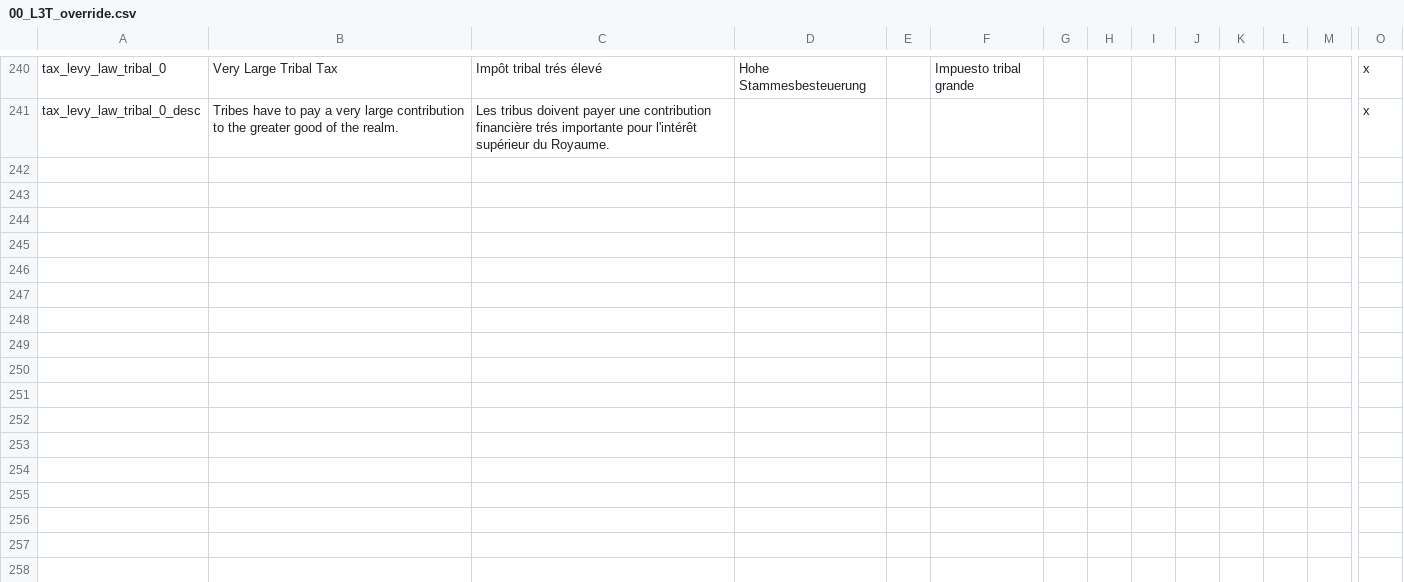
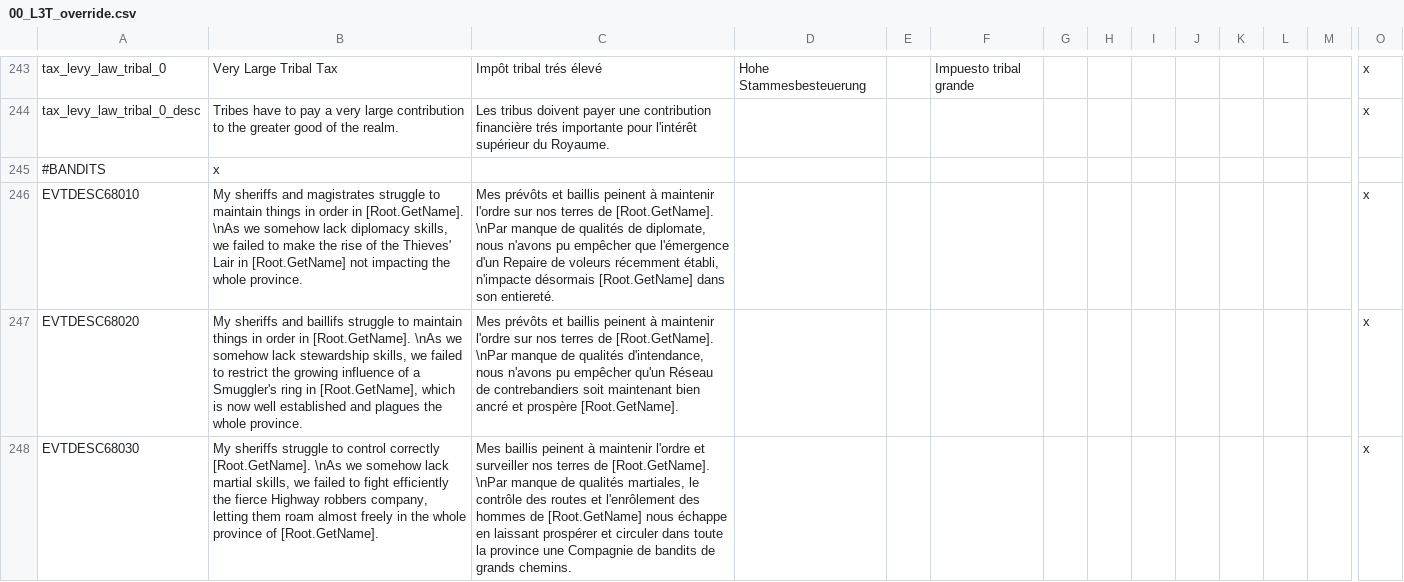
Before and after one commit to ArkoG/L3T, a CSV file: L3T/localisation/00_L3T_override.csv, drawn as a sheet; only a part is shown, gaps mark what is left out; rows hold the shown columns only; the diff covers the shown part only; the diff names each change by its address in the sheet, - before the commit and + after, or states it on an @@ line.

Commit message:
bandits vanilla event loc

```diff
--- a/L3T/localisation/00_L3T_override.csv
+++ b/L3T/localisation/00_L3T_override.csv
+row 245: #BANDITS | x
+row 246: EVTDESC68010 | My sheriffs and magistrates struggle to maintain things in order in [Root.GetName]. \nAs we somehow lack diplomacy skills, we failed to make the rise of the Thieves' Lair in [Root.GetName] not impacting the whole province. | Mes prévôts et baillis peinent à maintenir l'ordre sur nos terres de [Root.GetName]. \nPar manque de qualités de diplomate, nous n'avons pu empêcher que l'émergence d'un Repaire de voleurs récemment établi, n'impacte désormais [Root.GetName] dans son entiereté. |  |  |  |  |  |  |  |  |  |  | x
+row 247: EVTDESC68020 | My sheriffs and baillifs struggle to maintain things in order in [Root.GetName]. \nAs we somehow lack stewardship skills, we failed to restrict the growing influence of a Smuggler's ring in [Root.GetName], which is now well established and plagues the whole province. | Mes prévôts et baillis peinent à maintenir l'ordre sur nos terres de [Root.GetName]. \nPar manque de qualités d'intendance, nous n'avons pu empêcher qu'un Réseau de contrebandiers soit maintenant bien ancré et prospère [Root.GetName]. |  |  |  |  |  |  |  |  |  |  | x
+row 248: EVTDESC68030 | My sheriffs struggle to control correctly [Root.GetName]. \nAs we somehow lack martial skills, we failed to fight efficiently the fierce Highway robbers company, letting them roam almost freely in the whole province of [Root.GetName]. | Mes baillis peinent à maintenir l'ordre et surveiller nos terres de [Root.GetName]. \nPar manque de qualités martiales, le contrôle des routes et l'enrôlement des hommes de [Root.GetName] nous échappe en laissant prospérer et circuler dans toute la province une Compagnie de bandits de grands chemins. |  |  |  |  |  |  |  |  |  |  | x
```
Also changed, not shown: 11 added rows and 5 removed rows elsewhere in this file.
